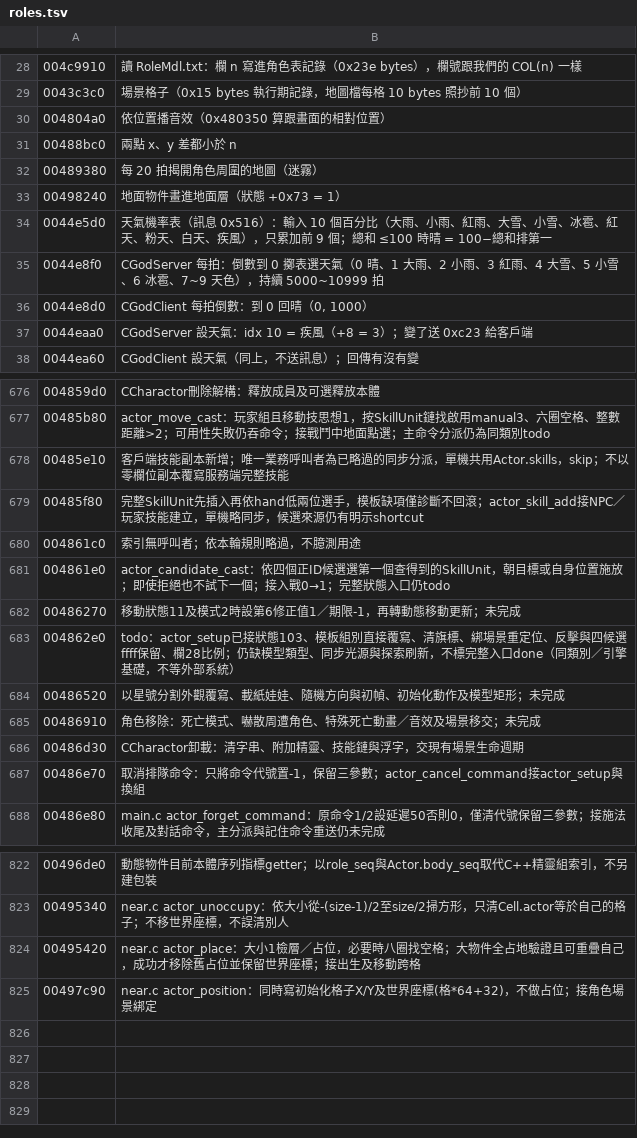
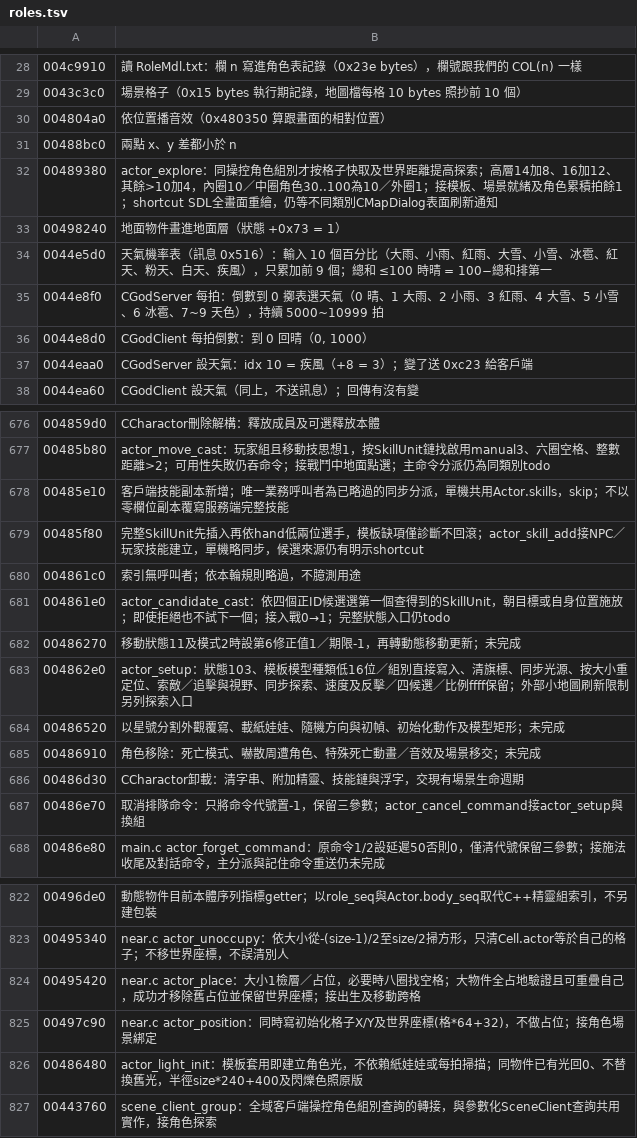
Before and after one commit to chanwunkong/SideTest, a TSV file: QinPort/tools/roles.tsv, drawn as a sheet; only a part is shown, gaps mark what is left out.

```diff
--- a/QinPort/tools/roles.tsv
+++ b/QinPort/tools/roles.tsv
@@ -31,3 +31,3 @@
 00488bc0	兩點 x、y 差都小於 n
-00489380	每 20 拍揭開角色周圍的地圖（迷霧）
+00489380	actor_explore：同操控角色組別才按格子快取及世界距離提高探索；高層14加8、16加12、其餘>10加4，內圈10／中圈角色30..100為10／外圈1；接模板、場景就緒及角色累積拍餘1；shortcut SDL全畫面重繪，仍等不同類別CMapDialog表面刷新通知
 00498240	地面物件畫進地面層（狀態 +0x73 = 1）
@@ -682,3 +682,3 @@
 00486270	移動狀態11及模式2時設第6修正值1／期限-1，再轉動態移動更新；未完成
-004862e0	todo：actor_setup已接狀態103、模板組別直接覆寫、清旗標、綁場景重定位、反擊與四候選ffff保留、欄28比例；仍缺模型類型、同步光源與探索刷新，不標完整入口done（同類別／引擎基礎，不等外部系統）
+004862e0	actor_setup：狀態103、模板模型種類低16位／組別直接寫入、清旗標、同步光源、按大小重定位、索敵／追擊與視野、同步探索、速度及反擊／四候選／比例ffff保留；外部小地圖刷新限制另列探索入口
 00486520	以星號分割外觀覆寫、載紙娃娃、隨機方向與初幀、初始化動作及模型矩形；未完成
@@ -825 +825,3 @@
 00497c90	near.c actor_position：同時寫初始化格子X/Y及世界座標(格*64+32)，不做占位；接角色場景綁定
+00486480	actor_light_init：模板套用即建立角色光，不依賴紙娃娃或每拍掃描；同物件已有光回0、不替換舊光，半徑size*240+400及閃爍色照原版
+00443760	scene_client_group：全域客戶端操控角色組別查詢的轉接，與參數化SceneClient查詢共用實作，接角色探索
```
Also changed, not shown: QinPort/FUNCS.tsv, QinPort/tools/fields.tsv, 7 other files.
